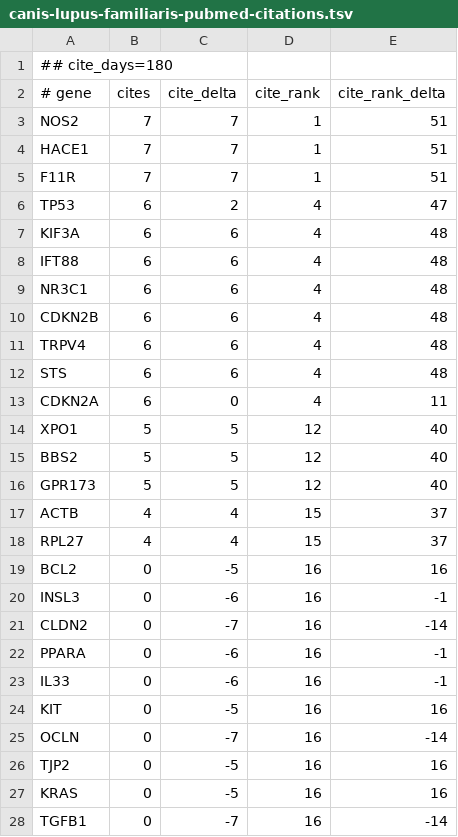
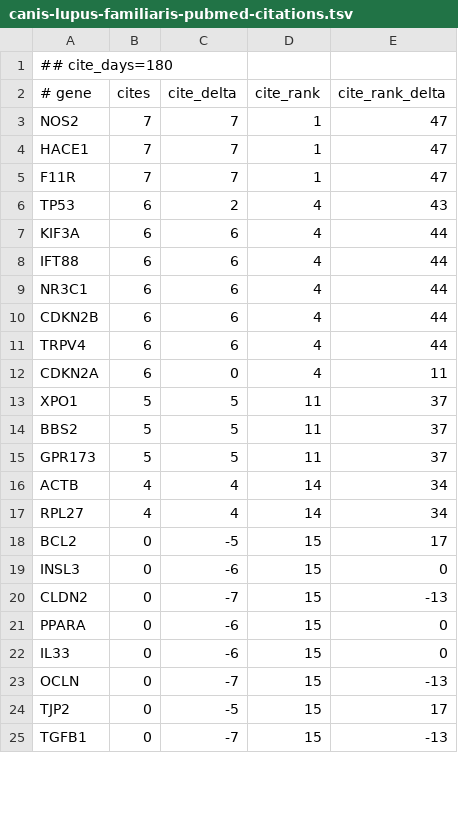
Before and after one commit to broadinstitute/gene-hints, a TSV file: data/canis-lupus-familiaris-pubmed-citations.tsv, drawn as a sheet; only a part is shown; the diff covers the shown part only.

```diff
--- a/data/canis-lupus-familiaris-pubmed-citations.tsv
+++ b/data/canis-lupus-familiaris-pubmed-citations.tsv
@@ -2,27 +2,24 @@
 # gene	cites	cite_delta	cite_rank	cite_rank_delta
-NOS2	7	7	1	51
-HACE1	7	7	1	51
-F11R	7	7	1	51
-TP53	6	2	4	47
-KIF3A	6	6	4	48
-IFT88	6	6	4	48
-NR3C1	6	6	4	48
-CDKN2B	6	6	4	48
-TRPV4	6	6	4	48
-STS	6	6	4	48
+NOS2	7	7	1	47
+HACE1	7	7	1	47
+F11R	7	7	1	47
+TP53	6	2	4	43
+KIF3A	6	6	4	44
+IFT88	6	6	4	44
+NR3C1	6	6	4	44
+CDKN2B	6	6	4	44
+TRPV4	6	6	4	44
 CDKN2A	6	0	4	11
-XPO1	5	5	12	40
-BBS2	5	5	12	40
-GPR173	5	5	12	40
-ACTB	4	4	15	37
-RPL27	4	4	15	37
-BCL2	0	-5	16	16
-INSL3	0	-6	16	-1
-CLDN2	0	-7	16	-14
-PPARA	0	-6	16	-1
-IL33	0	-6	16	-1
-KIT	0	-5	16	16
-OCLN	0	-7	16	-14
-TJP2	0	-5	16	16
-KRAS	0	-5	16	16
-TGFB1	0	-7	16	-14
+XPO1	5	5	11	37
+BBS2	5	5	11	37
+GPR173	5	5	11	37
+ACTB	4	4	14	34
+RPL27	4	4	14	34
+BCL2	0	-5	15	17
+INSL3	0	-6	15	0
+CLDN2	0	-7	15	-13
+PPARA	0	-6	15	0
+IL33	0	-6	15	0
+OCLN	0	-7	15	-13
+TJP2	0	-5	15	17
+TGFB1	0	-7	15	-13
```
Also changed, not shown: 1 added row, 3 removed rows and 74 edited cells elsewhere in this file, data/homo-sapiens-gene-hints.tsv, data/mus-musculus-pubmed-citations.tsv, 1 other file.
